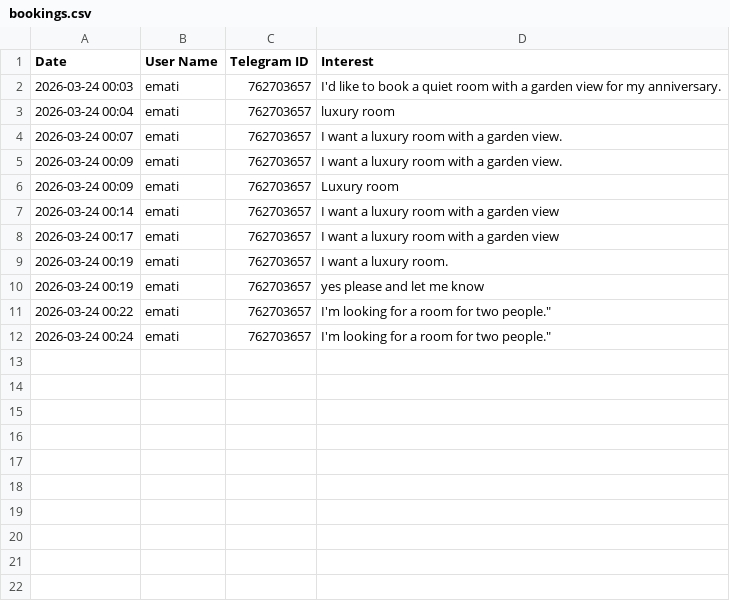
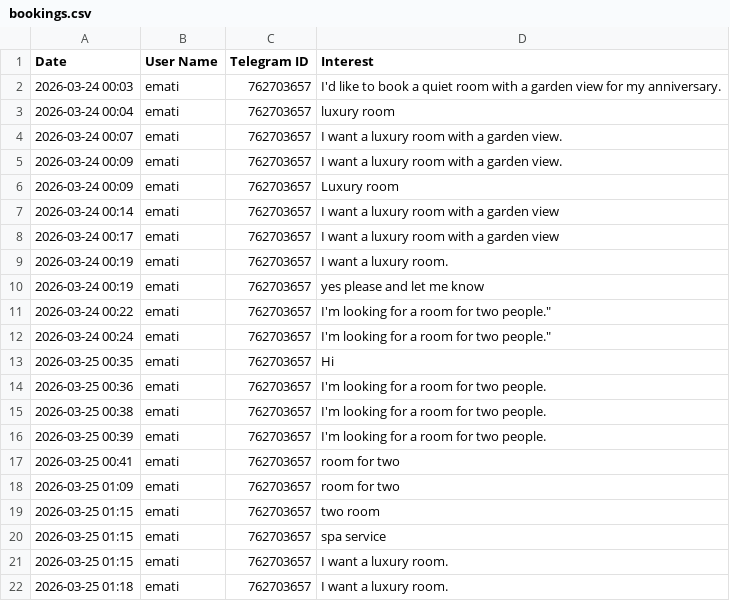
Before and after one commit to Dagi2730/kuriftu-omni-sync, a CSV file: bookings.csv, drawn as a sheet; the diff names each change by its address in the sheet, - before the commit and + after, or states it on an @@ line.

```diff
--- a/bookings.csv
+++ b/bookings.csv
+row 13: 2026-03-25 00:35 | emati | 762703657 | Hi
+row 14: 2026-03-25 00:36 | emati | 762703657 | I'm looking for a room for two people.
+row 15: 2026-03-25 00:38 | emati | 762703657 | I'm looking for a room for two people.
+row 16: 2026-03-25 00:39 | emati | 762703657 | I'm looking for a room for two people.
+row 17: 2026-03-25 00:41 | emati | 762703657 | room for two
+row 18: 2026-03-25 01:09 | emati | 762703657 | room for two
+row 19: 2026-03-25 01:15 | emati | 762703657 | two room
+row 20: 2026-03-25 01:15 | emati | 762703657 | spa service
+row 21: 2026-03-25 01:15 | emati | 762703657 | I want a luxury room.
+row 22: 2026-03-25 01:18 | emati | 762703657 | I want a luxury room.
```
Also changed, not shown: 38 other files.
